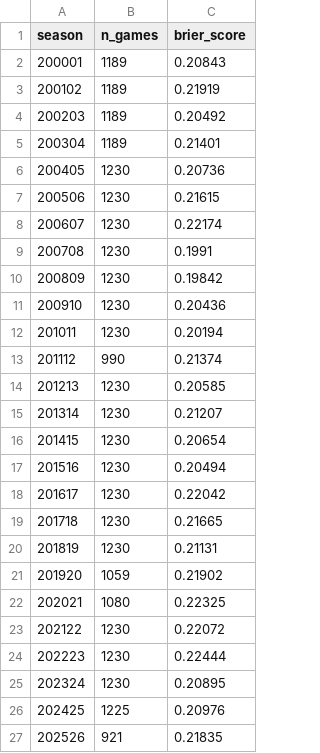
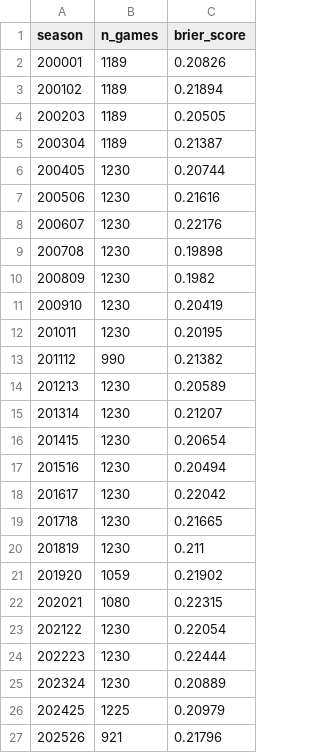
Before and after one commit to SpencerGoss/nba-analytics-project, a CSV file: reports/calibration/calibration_by_season.csv, drawn as a sheet.

```diff
--- a/reports/calibration/calibration_by_season.csv
+++ b/reports/calibration/calibration_by_season.csv
@@ -1,15 +1,15 @@
 season,n_games,brier_score
-200001,1189,0.20843
-200102,1189,0.21919
-200203,1189,0.20492
-200304,1189,0.21401
-200405,1230,0.20736
-200506,1230,0.21615
-200607,1230,0.22174
-200708,1230,0.1991
-200809,1230,0.19842
-200910,1230,0.20436
-201011,1230,0.20194
-201112,990,0.21374
-201213,1230,0.20585
+200001,1189,0.20826
+200102,1189,0.21894
+200203,1189,0.20505
+200304,1189,0.21387
+200405,1230,0.20744
+200506,1230,0.21616
+200607,1230,0.22176
+200708,1230,0.19898
+200809,1230,0.1982
+200910,1230,0.20419
+201011,1230,0.20195
+201112,990,0.21382
+201213,1230,0.20589
 201314,1230,0.21207
@@ -19,9 +19,9 @@ season,n_games,brier_score
 201718,1230,0.21665
-201819,1230,0.21131
+201819,1230,0.211
 201920,1059,0.21902
-202021,1080,0.22325
-202122,1230,0.22072
+202021,1080,0.22315
+202122,1230,0.22054
 202223,1230,0.22444
-202324,1230,0.20895
-202425,1225,0.20976
-202526,921,0.21835
+202324,1230,0.20889
+202425,1225,0.20979
+202526,921,0.21796
```
Also changed, not shown: reports/calibration/calibration_bins.csv, 15 other files.
